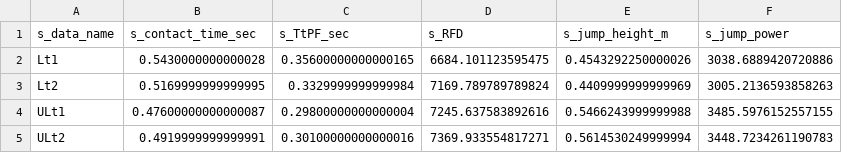
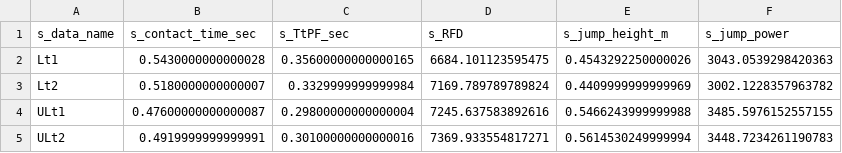
Before and after one commit to bomdicScott/jump_analysis, a CSV file: test_data/user2/____user_statistics.csv, drawn as a sheet.

```diff
--- a/test_data/user2/____user_statistics.csv
+++ b/test_data/user2/____user_statistics.csv
@@ -1,4 +1,4 @@
 s_data_name,s_contact_time_sec,s_TtPF_sec,s_RFD,s_jump_height_m,s_jump_power
-Lt1,0.5430000000000028,0.35600000000000165,6684.101123595475,0.4543292250000026,3038.6889420720886
-Lt2,0.5169999999999995,0.3329999999999984,7169.789789789824,0.4409999999999969,3005.2136593858263
+Lt1,0.5430000000000028,0.35600000000000165,6684.101123595475,0.4543292250000026,3043.0539298420363
+Lt2,0.5180000000000007,0.3329999999999984,7169.789789789824,0.4409999999999969,3002.1228357963782
 ULt1,0.47600000000000087,0.29800000000000004,7245.637583892616,0.5466243999999988,3485.5976152557155
```
Also changed, not shown: test_data/user1/____user_statistics.csv, 54 other files.
